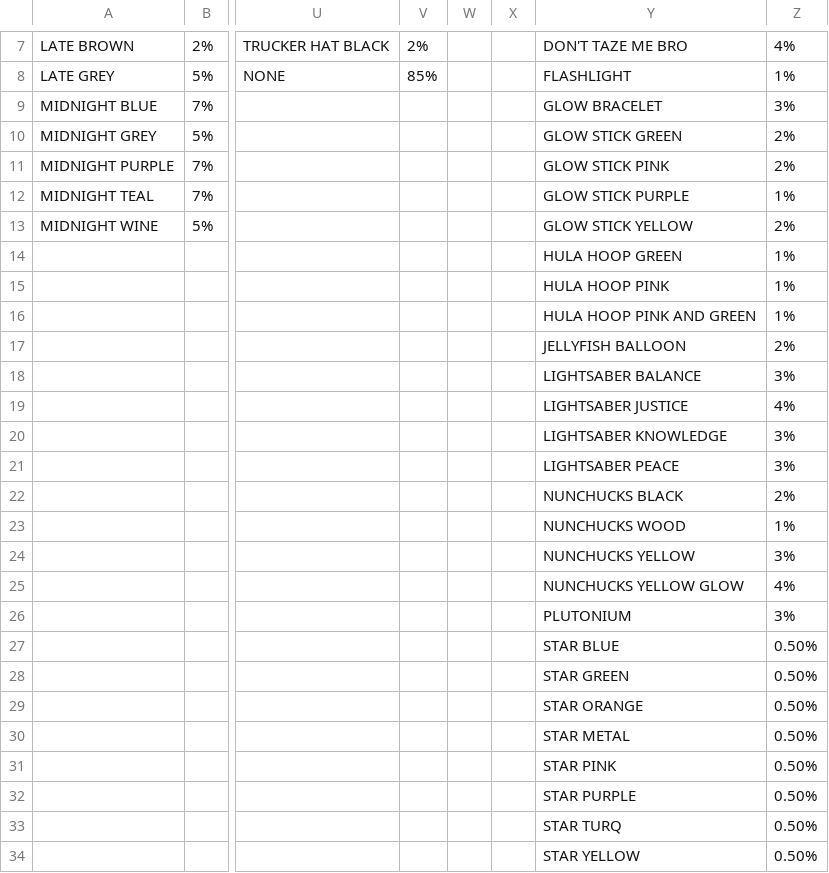
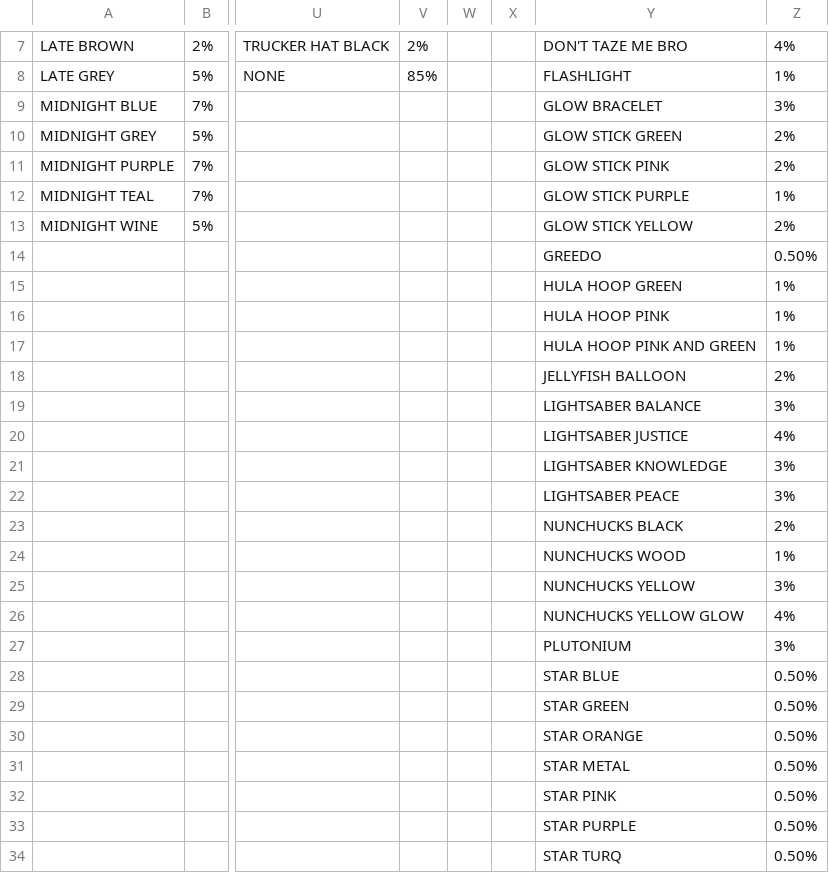
Before and after one commit to Animalmix55/ShroomiesMudClub, a CSV file: Utils/Night Shrooms/src/Assets/Rarities/Traits.csv, drawn as a sheet; only a part is shown, gaps mark what is left out; the diff covers the shown part only; the diff names each change by its address in the sheet, - before the commit and + after, or states it on an @@ line.

```diff
--- a/Utils/Night Shrooms/src/Assets/Rarities/Traits.csv
+++ b/Utils/Night Shrooms/src/Assets/Rarities/Traits.csv
-Y14: HULA HOOP GREEN
+Y14: GREEDO
-Z14: 1%
+Z14: 0.50%
-Y15: HULA HOOP PINK
+Y15: HULA HOOP GREEN
-Y16: HULA HOOP PINK AND GREEN
+Y16: HULA HOOP PINK
-Y17: JELLYFISH BALLOON
+Y17: HULA HOOP PINK AND GREEN
-Z17: 2%
+Z17: 1%
-Y18: LIGHTSABER BALANCE
+Y18: JELLYFISH BALLOON
-Z18: 3%
+Z18: 2%
-Y19: LIGHTSABER JUSTICE
+Y19: LIGHTSABER BALANCE
-Z19: 4%
+Z19: 3%
-Y20: LIGHTSABER KNOWLEDGE
+Y20: LIGHTSABER JUSTICE
-Z20: 3%
+Z20: 4%
-Y21: LIGHTSABER PEACE
+Y21: LIGHTSABER KNOWLEDGE
-Y22: NUNCHUCKS BLACK
+Y22: LIGHTSABER PEACE
-Z22: 2%
+Z22: 3%
-Y23: NUNCHUCKS WOOD
+Y23: NUNCHUCKS BLACK
-Z23: 1%
+Z23: 2%
-Y24: NUNCHUCKS YELLOW
+Y24: NUNCHUCKS WOOD
-Z24: 3%
+Z24: 1%
-Y25: NUNCHUCKS YELLOW GLOW
+Y25: NUNCHUCKS YELLOW
-Z25: 4%
+Z25: 3%
-Y26: PLUTONIUM
+Y26: NUNCHUCKS YELLOW GLOW
-Z26: 3%
+Z26: 4%
-Y27: STAR BLUE
+Y27: PLUTONIUM
-Z27: 0.50%
+Z27: 3%
-Y28: STAR GREEN
+Y28: STAR BLUE
-Y29: STAR ORANGE
+Y29: STAR GREEN
-Y30: STAR METAL
+Y30: STAR ORANGE
-Y31: STAR PINK
+Y31: STAR METAL
-Y32: STAR PURPLE
+Y32: STAR PINK
-Y33: STAR TURQ
+Y33: STAR PURPLE
-Y34: STAR YELLOW
+Y34: STAR TURQ
```
Also changed, not shown: 1 added row, 1 removed row and 4 edited cells elsewhere in this file, 3 other files.
